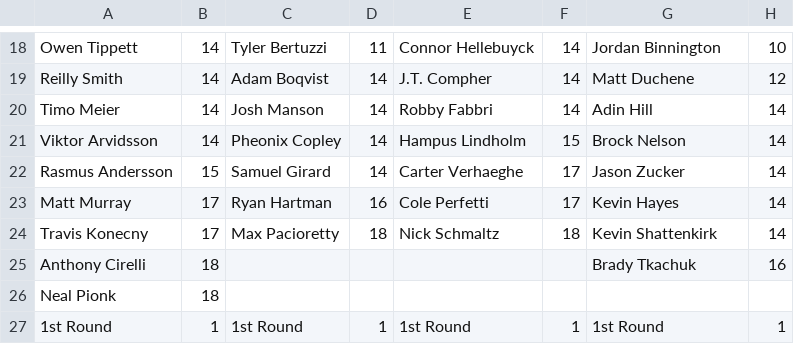
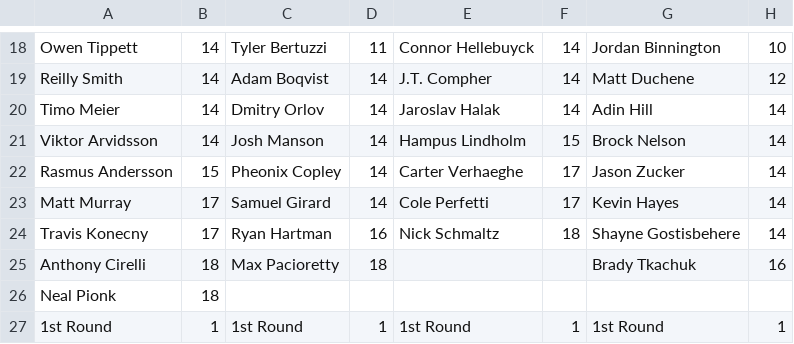
Before and after one commit to hkyplyr/keeper-league, a CSV file: docs/keeper-costs.csv, drawn as a sheet; only a part is shown, gaps mark what is left out; the diff names each change by its address in the sheet, - before the commit and + after, or states it on an @@ line.

Commit message:
Update keeper costs

```diff
--- a/docs/keeper-costs.csv
+++ b/docs/keeper-costs.csv
-C20: Josh Manson
+C20: Dmitry Orlov
-E20: Robby Fabbri
+E20: Jaroslav Halak
-C21: Pheonix Copley
+C21: Josh Manson
-C22: Samuel Girard
+C22: Pheonix Copley
-C23: Ryan Hartman
+C23: Samuel Girard
-D23: 16
+D23: 14
-C24: Max Pacioretty
+C24: Ryan Hartman
-D24: 18
+D24: 16
-G24: Kevin Shattenkirk
+G24: Shayne Gostisbehere
-C25: (empty)
+C25: Max Pacioretty
-D25: (empty)
+D25: 18
```
